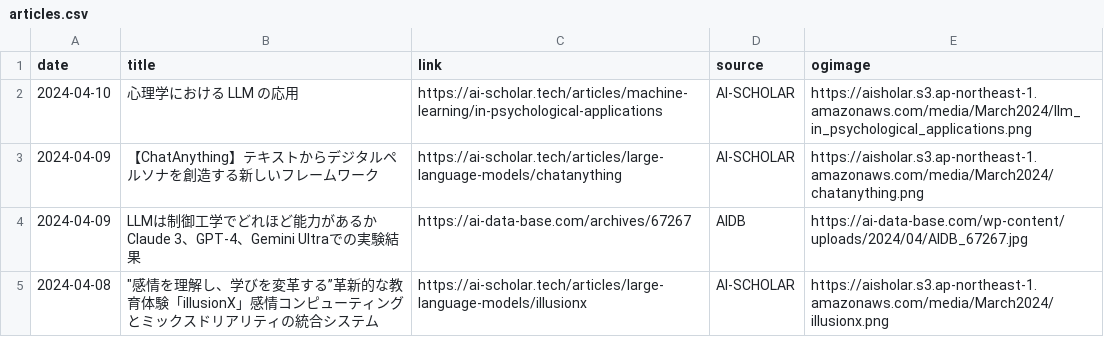
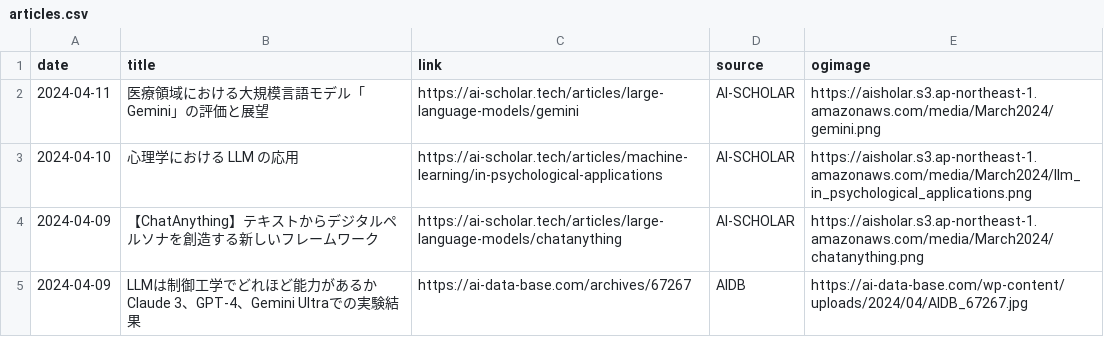
Before and after one commit to kdingn/news-page, a CSV file: src/assets/articles.csv, drawn as a sheet; only a part is shown; the shorter side is filled out with more unchanged rows; the diff names each change by its address in the sheet, - before the commit and + after, or states it on an @@ line.

```diff
--- a/src/assets/articles.csv
+++ b/src/assets/articles.csv
+row 2: 2024-04-11 | 医療領域における大規模言語モデル「Gemini」の評価と展望 | https://ai-scholar.tech/articles/large-language-models/gemini | AI-SCHOLAR | https://aisholar.s3.ap-northeast-1.amazonaws.com/media/March2024/gemini.png
```
